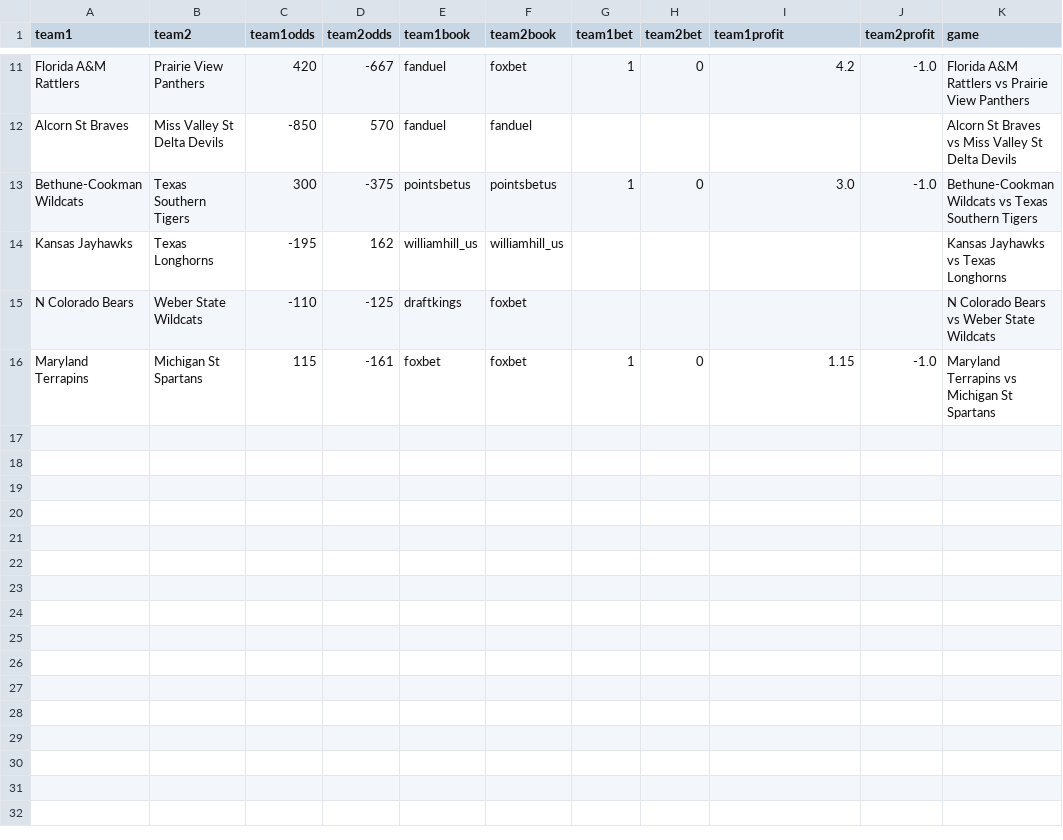
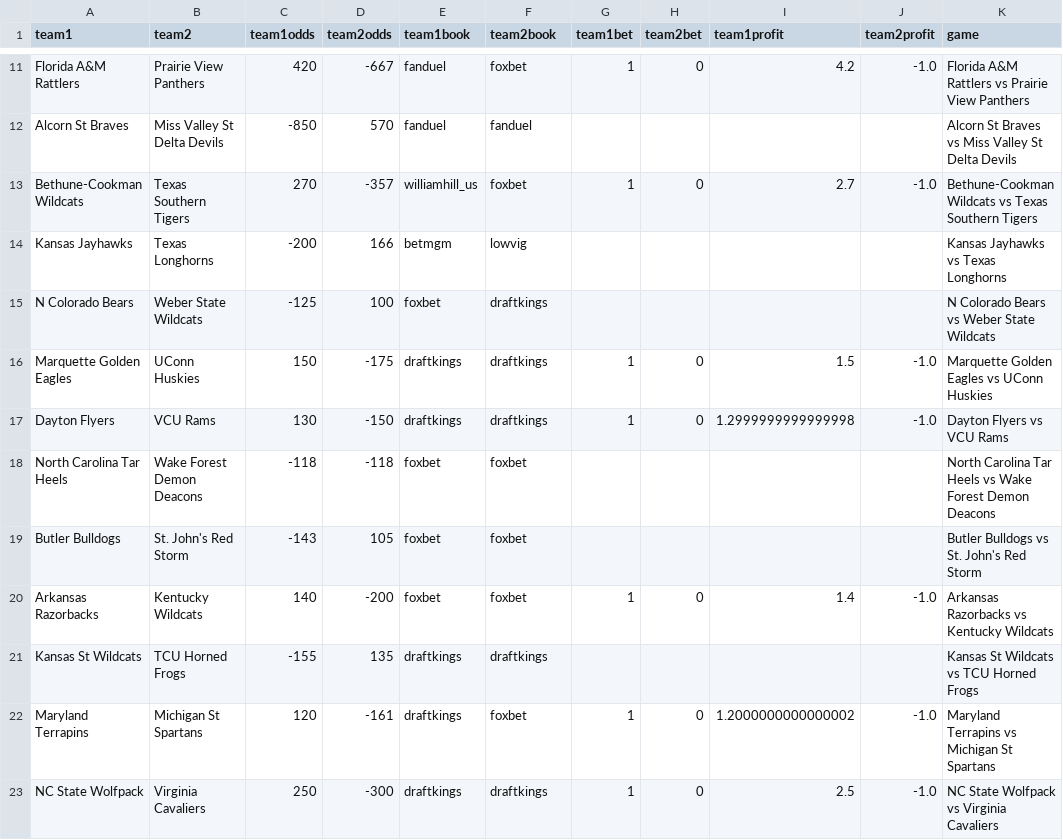
Before and after one commit to DrewAshurst/arbitrage_betting, a CSV file: collegeBasketball.csv, drawn as a sheet; only a part is shown, gaps mark what is left out; the diff covers the shown part only.

```diff
--- a/collegeBasketball.csv
+++ b/collegeBasketball.csv
@@ -12,5 +12,12 @@ Florida A&M Rattlers,Prairie View Panthers,420,-667,fanduel,foxbet,1,0,4.2,-1.0,
 Alcorn St Braves,Miss Valley St Delta Devils,-850,570,fanduel,fanduel,,,,,Alcorn St Braves vs Miss Valley St Delta Devils
-Bethune-Cookman Wildcats,Texas Southern Tigers,300,-375,pointsbetus,pointsbetus,1,0,3.0,-1.0,Bethune-Cookman Wildcats vs Texas Southern Tigers
-Kansas Jayhawks,Texas Longhorns,-195,162,williamhill_us,williamhill_us,,,,,Kansas Jayhawks vs Texas Longhorns
-N Colorado Bears,Weber State Wildcats,-110,-125,draftkings,foxbet,,,,,N Colorado Bears vs Weber State Wildcats
-Maryland Terrapins,Michigan St Spartans,115,-161,foxbet,foxbet,1,0,1.15,-1.0,Maryland Terrapins vs Michigan St Spartans
+Bethune-Cookman Wildcats,Texas Southern Tigers,270,-357,williamhill_us,foxbet,1,0,2.7,-1.0,Bethune-Cookman Wildcats vs Texas Southern Tigers
+Kansas Jayhawks,Texas Longhorns,-200,166,betmgm,lowvig,,,,,Kansas Jayhawks vs Texas Longhorns
+N Colorado Bears,Weber State Wildcats,-125,100,foxbet,draftkings,,,,,N Colorado Bears vs Weber State Wildcats
+Marquette Golden Eagles,UConn Huskies,150,-175,draftkings,draftkings,1,0,1.5,-1.0,Marquette Golden Eagles vs UConn Huskies
+Dayton Flyers,VCU Rams,130,-150,draftkings,draftkings,1,0,1.2999999999999998,-1.0,Dayton Flyers vs VCU Rams
+North Carolina Tar Heels,Wake Forest Demon Deacons,-118,-118,foxbet,foxbet,,,,,North Carolina Tar Heels vs Wake Forest Demon Deacons
+Butler Bulldogs,St. John's Red Storm,-143,105,foxbet,foxbet,,,,,Butler Bulldogs vs St. John's Red Storm
+Arkansas Razorbacks,Kentucky Wildcats,140,-200,foxbet,foxbet,1,0,1.4,-1.0,Arkansas Razorbacks vs Kentucky Wildcats
+Kansas St Wildcats,TCU Horned Frogs,-155,135,draftkings,draftkings,,,,,Kansas St Wildcats vs TCU Horned Frogs
+Maryland Terrapins,Michigan St Spartans,120,-161,draftkings,foxbet,1,0,1.2000000000000002,-1.0,Maryland Terrapins vs Michigan St Spartans
+NC State Wolfpack,Virginia Cavaliers,250,-300,draftkings,draftkings,1,0,2.5,-1.0,NC State Wolfpack vs Virginia Cavaliers
```
Also changed, not shown: 29 edited cells elsewhere in this file, outputCSV.csv, 1 other file.
